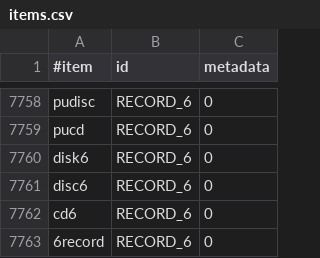
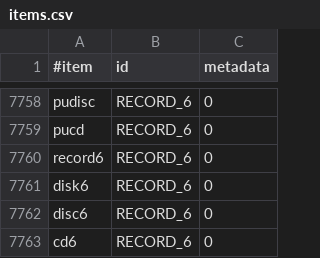
Before and after one commit to LJKAzrael/items.csv, a CSV file: items.csv, drawn as a sheet; only a part is shown, gaps mark what is left out; the shorter side is filled out with more unchanged rows.

Commit message:
Update items.csv

```diff
--- a/items.csv
+++ b/items.csv
@@ -7759,2 +7759,3 @@ pudisc,RECORD_6,0
 pucd,RECORD_6,0
+record6,RECORD_6,0
 disk6,RECORD_6,0
```
